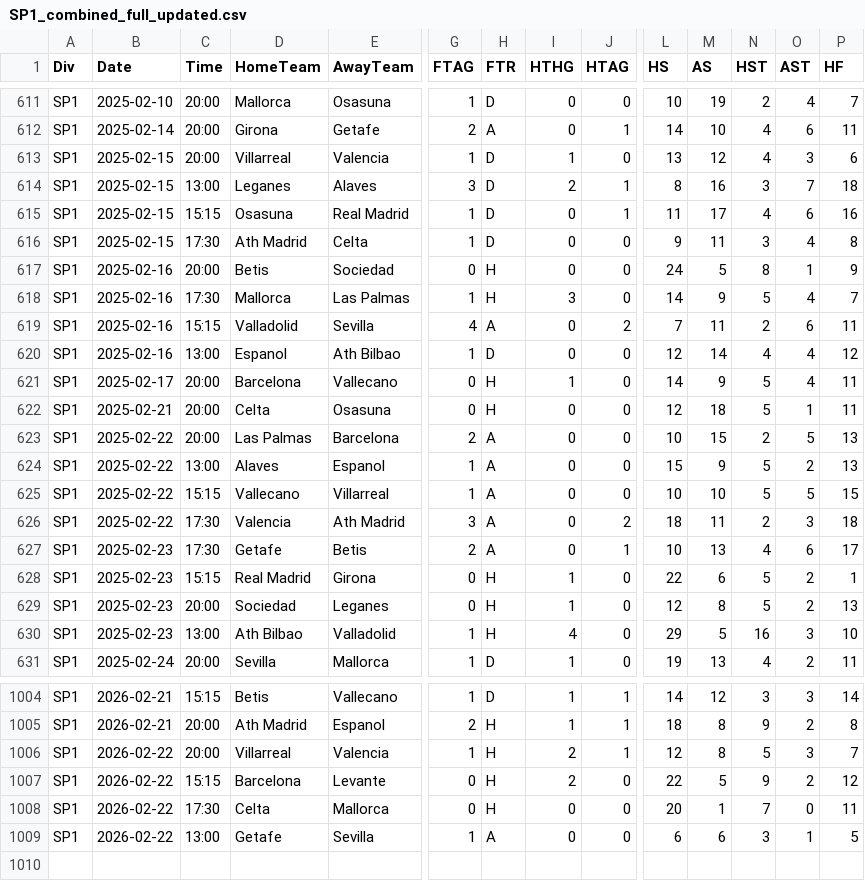
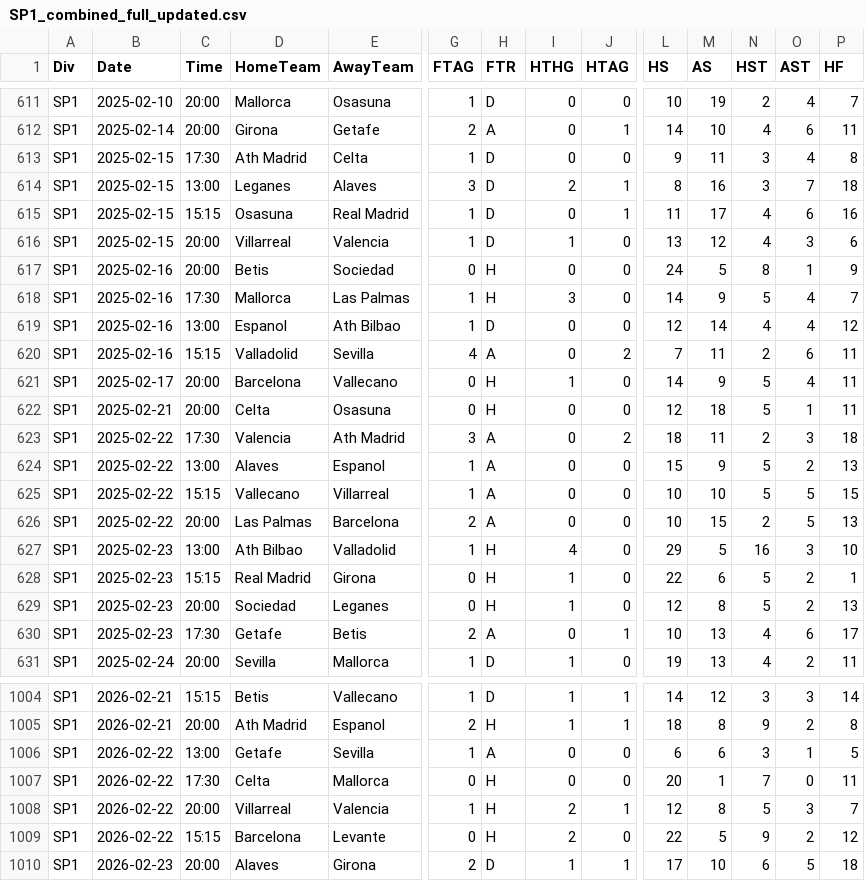
Before and after one commit to Daifyyy/Poisson, a CSV file: data/SP1_combined_full_updated.csv, drawn as a sheet; only a part is shown, gaps mark what is left out; addresses are those after the commit; rows hold the shown columns only; the diff covers the shown part only; the diff names each change by its address in the sheet, - before the commit and + after, or states it on an @@ line.

```diff
--- a/data/SP1_combined_full_updated.csv
+++ b/data/SP1_combined_full_updated.csv
@@ row 616 moved to row 613: SP1 @@
@@ row 613 moved to row 616: SP1 @@
@@ row 620 moved to row 619: SP1 @@
@@ row 626 moved to row 623: SP1 @@
@@ row 623 moved to row 626: SP1 @@
@@ row 630 moved to row 627: SP1 @@
@@ row 627 moved to row 630: SP1 @@
@@ row 1009 moved to row 1006: SP1 @@
+row 1007: SP1 | 2026-02-22 | 17:30 | Celta | Mallorca | 0 | H | 0 | 0 | 20 | 1 | 7 | 0 | 11
-B1010 (Date): 2026-02-22
+B1010 (Date): 2026-02-23
-C1010 (Time): 17:30
+C1010 (Time): 20:00
-D1010 (HomeTeam): Celta
+D1010 (HomeTeam): Alaves
-E1010 (AwayTeam): Mallorca
+E1010 (AwayTeam): Girona
-G1010 (FTAG): 0
+G1010 (FTAG): 2
-H1010 (FTR): H
+H1010 (FTR): D
-I1010 (HTHG): 0
+I1010 (HTHG): 1
-J1010 (HTAG): 0
+J1010 (HTAG): 1
-L1010 (HS): 20
+L1010 (HS): 17
-M1010 (AS): 1
+M1010 (AS): 10
-N1010 (HST): 7
+N1010 (HST): 6
-O1010 (AST): 0
+O1010 (AST): 5
-P1010 (HF): 11
+P1010 (HF): 18
```
Also changed, not shown: 36 moved rows and 4 edited cells elsewhere in this file, data/E0_combined_full_updated.csv, data/I1_combined_full_updated.csv, 2 other files.
